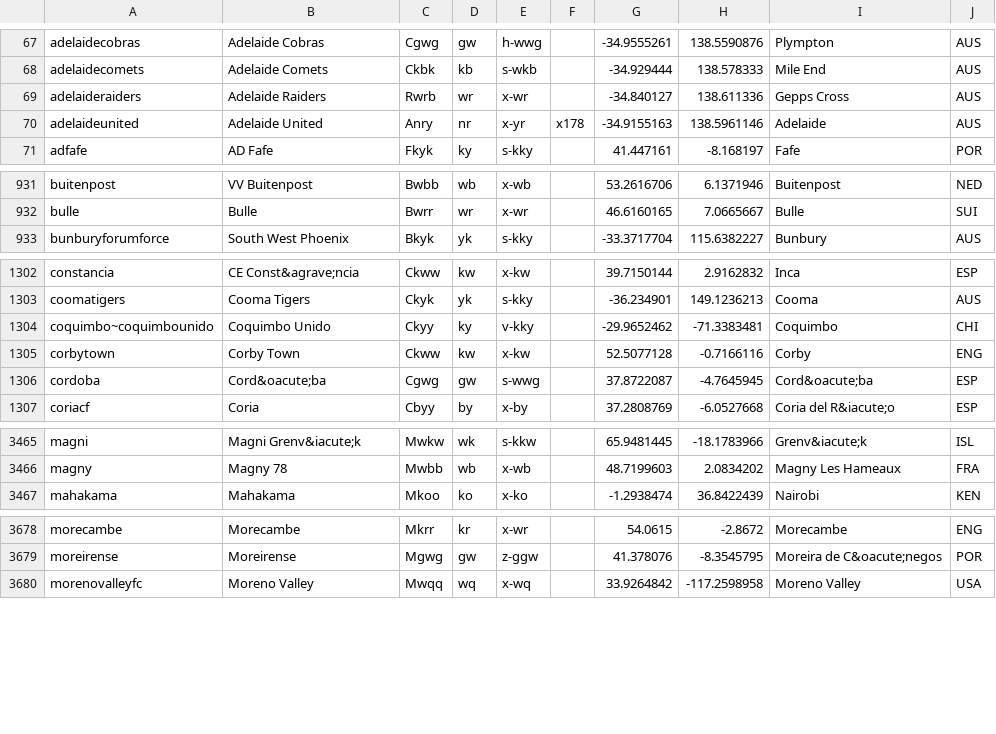
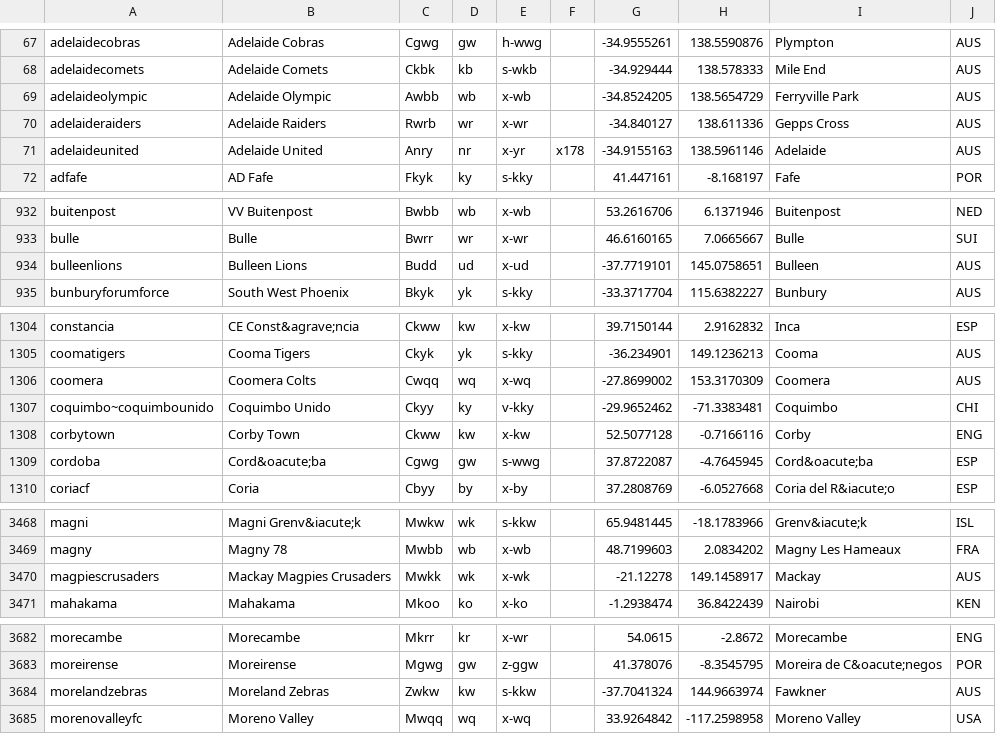
Before and after one commit to tshamilton/fitba, a CSV file: config/teams.csv, drawn as a sheet; only a part is shown, gaps mark what is left out; the diff covers the shown part only.

Commit message:
AUS teams

```diff
--- a/config/teams.csv
+++ b/config/teams.csv
@@ -68,2 +68,3 @@ adelaidecobras,Adelaide Cobras,Cgwg,gw,h-wwg,,-34.9555261,138.5590876,Plympton,A
 adelaidecomets,Adelaide Comets,Ckbk,kb,s-wkb,,-34.929444,138.578333,Mile End,AUS
+adelaideolympic,Adelaide Olympic,Awbb,wb,x-wb,,-34.8524205,138.5654729,Ferryville Park,AUS
 adelaideraiders,Adelaide Raiders,Rwrb,wr,x-wr,,-34.840127,138.611336,Gepps Cross,AUS
@@ -932,2 +933,3 @@ buitenpost,VV Buitenpost,Bwbb,wb,x-wb,,53.2616706,6.1371946,Buitenpost,NED
 bulle,Bulle,Bwrr,wr,x-wr,,46.6160165,7.0665667,Bulle,SUI
+bulleenlions,Bulleen Lions,Budd,ud,x-ud,,-37.7719101,145.0758651,Bulleen,AUS
 bunburyforumforce,South West Phoenix,Bkyk,yk,s-kky,,-33.3717704,115.6382227,Bunbury,AUS
@@ -1303,2 +1305,3 @@ constancia,CE Const&agrave;ncia,Ckww,kw,x-kw,,39.7150144,2.9162832,Inca,ESP
 coomatigers,Cooma Tigers,Ckyk,yk,s-kky,,-36.234901,149.1236213,Cooma,AUS
+coomera,Coomera Colts,Cwqq,wq,x-wq,,-27.8699002,153.3170309,Coomera,AUS
 coquimbo~coquimbounido,Coquimbo Unido,Ckyy,ky,v-kky,,-29.9652462,-71.3383481,Coquimbo,CHI
@@ -3466,2 +3469,3 @@ magni,Magni Grenv&iacute;k,Mwkw,wk,s-kkw,,65.9481445,-18.1783966,Grenv&iacute;k,
 magny,Magny 78,Mwbb,wb,x-wb,,48.7199603,2.0834202,Magny Les Hameaux,FRA
+magpiescrusaders,Mackay Magpies Crusaders,Mwkk,wk,x-wk,,-21.12278,149.1458917,Mackay,AUS
 mahakama,Mahakama,Mkoo,ko,x-ko,,-1.2938474,36.8422439,Nairobi,KEN
@@ -3679,2 +3683,3 @@ morecambe,Morecambe,Mkrr,kr,x-wr,,54.0615,-2.8672,Morecambe,ENG
 moreirense,Moreirense,Mgwg,gw,z-ggw,,41.378076,-8.3545795,Moreira de C&oacute;negos,POR
+morelandzebras,Moreland Zebras,Zwkw,kw,s-kkw,,-37.7041324,144.9663974,Fawkner,AUS
 morenovalleyfc,Moreno Valley,Mwqq,wq,x-wq,,33.9264842,-117.2598958,Moreno Valley,USA
```
Also changed, not shown: 1 removed row and 2 edited cells elsewhere in this file.
